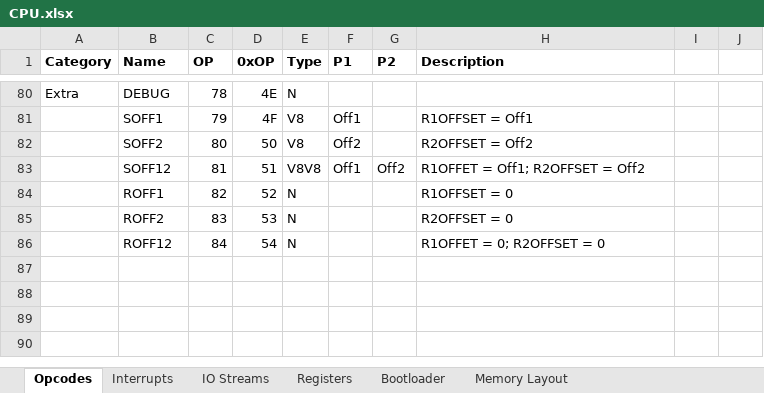
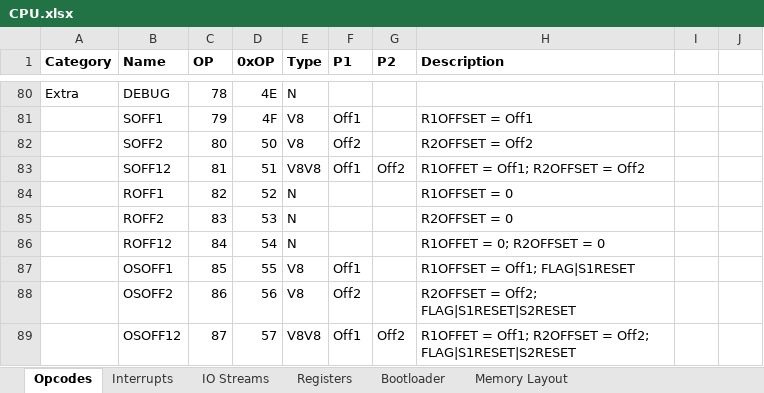
Before and after one commit to Doridian/HackCPU, an Excel workbook: docs/CPU.xlsx, sheet Opcodes, drawn as a sheet; only a part is shown, gaps mark what is left out; values as stored, in another font and other column widths than the file's, no borders; the diff names each change by its address in the sheet, - before the commit and + after, or states it on an @@ line.

```diff
--- a/docs/CPU.xlsx (sheet Opcodes)
+++ b/docs/CPU.xlsx (sheet Opcodes)
+row 87:  | OSOFF1 | 85 | 55 | V8 | Off1 |  | R1OFFSET = Off1; FLAG|S1RESET
+row 88:  | OSOFF2 | 86 | 56 | V8 | Off2 |  | R2OFFSET = Off2; FLAG|S1RESET|S2RESET
+row 89:  | OSOFF12 | 87 | 57 | V8V8 | Off1 | Off2 | R1OFFET = Off1; R2OFFSET = Off2; FLAG|S1RESET|S2RESET
```
Also changed, not shown: 4 other files.
